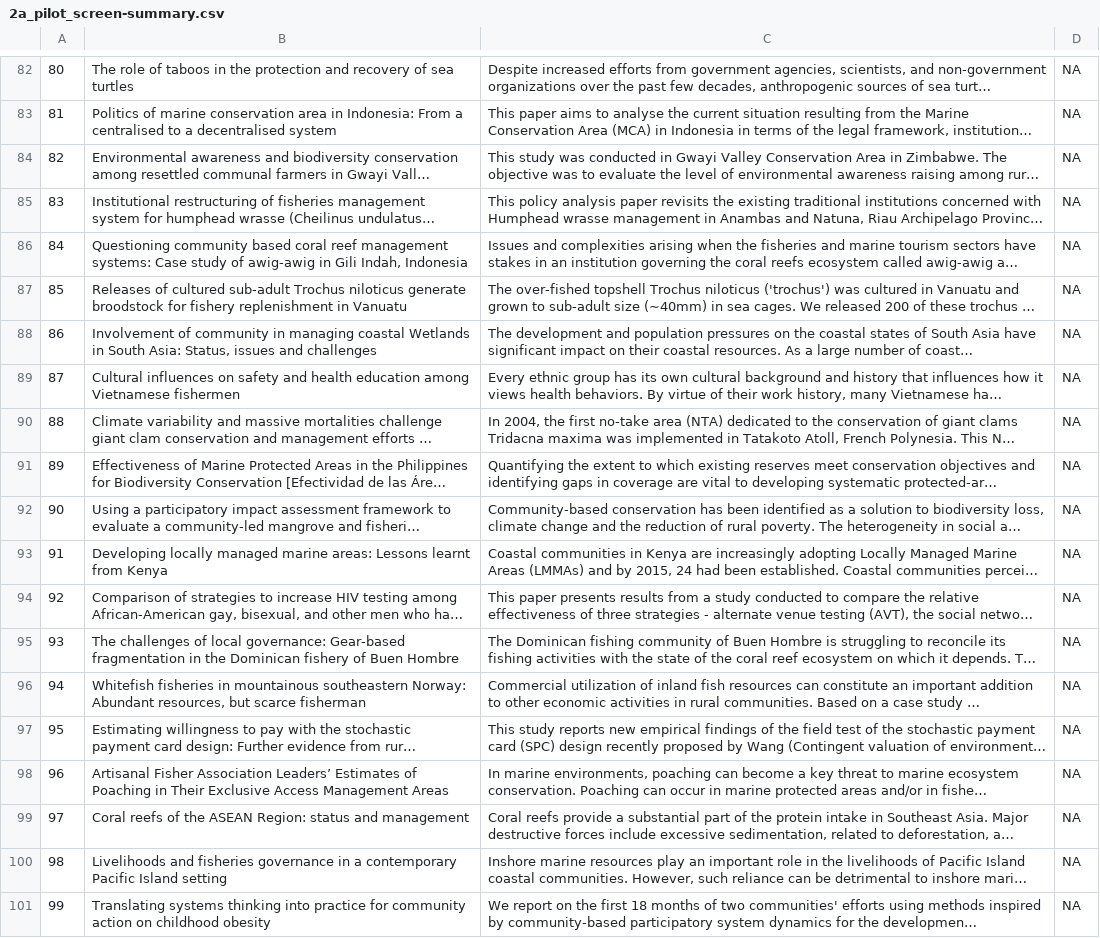
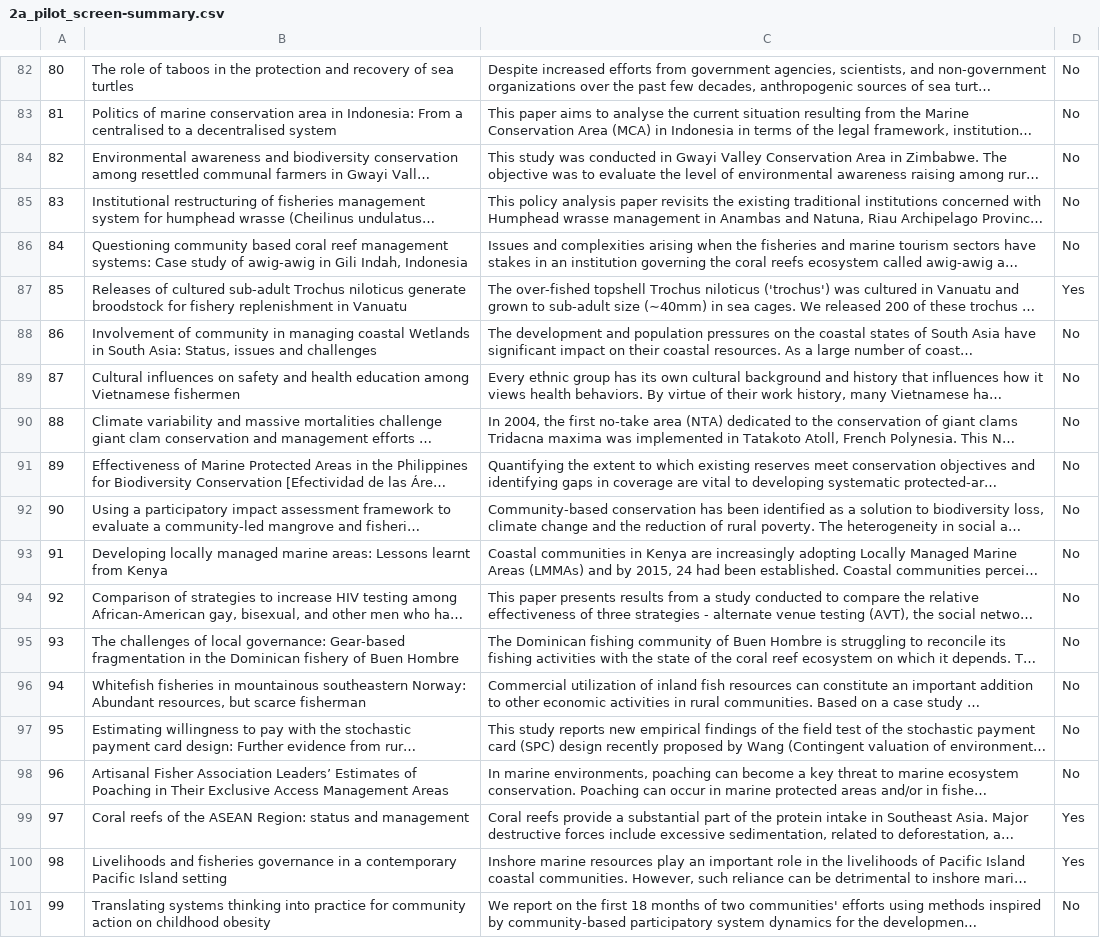
Before and after one commit to s-spillias/GPT-Screening, a CSV file: CBFM/Output/2a_pilot_screen-summary.csv, drawn as a sheet; only a part is shown, gaps mark what is left out; long unchanged cells end in …; the diff covers the shown part only; the diff names each change by its address in the sheet, - before the commit and + after, or states it on an @@ line.

```diff
--- a/CBFM/Output/2a_pilot_screen-summary.csv
+++ b/CBFM/Output/2a_pilot_screen-summary.csv
-D82:D86: NA
+D82:D86: No
-D87: NA
+D87: Yes
-D88:D98: NA
+D88:D98: No
-D99:D100: NA
+D99:D100: Yes
-D101: NA
+D101: No
```
Also changed, not shown: 54 edited cells elsewhere in this file, 23 other files.
